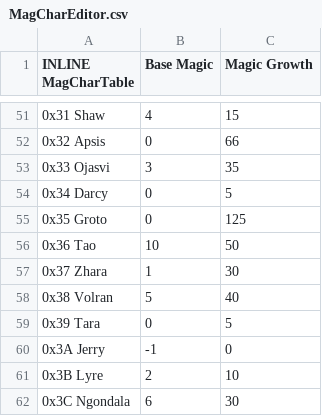
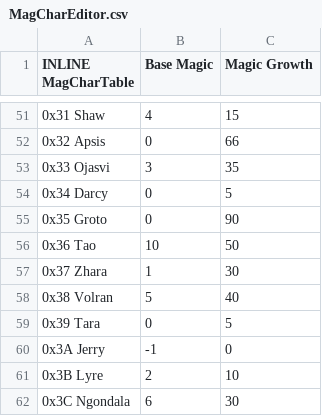
Before and after one commit to legendofloog/Teleshack-II, a CSV file: Tables/NightmareModules/CharactersClasses/MagCharEditor.csv, drawn as a sheet; only a part is shown, gaps mark what is left out.

Commit message:
Groto Magic

```diff
--- a/Tables/NightmareModules/CharactersClasses/MagCharEditor.csv
+++ b/Tables/NightmareModules/CharactersClasses/MagCharEditor.csv
@@ -54,3 +54,3 @@ INLINE MagCharTable,Base Magic,Magic Growth
 0x34 Darcy,0,5
-0x35 Groto,0,125
+0x35 Groto,0,90
 0x36 Tao,10,50
```
